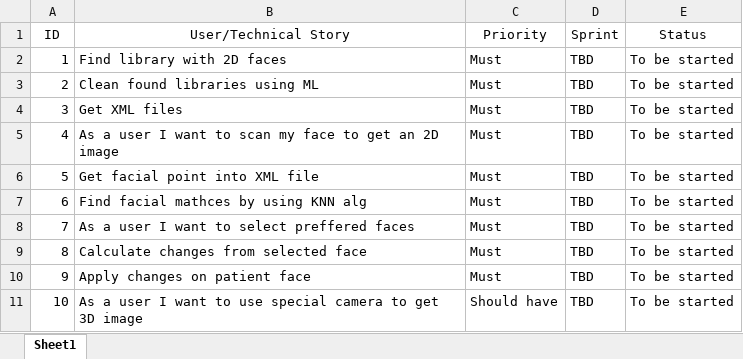
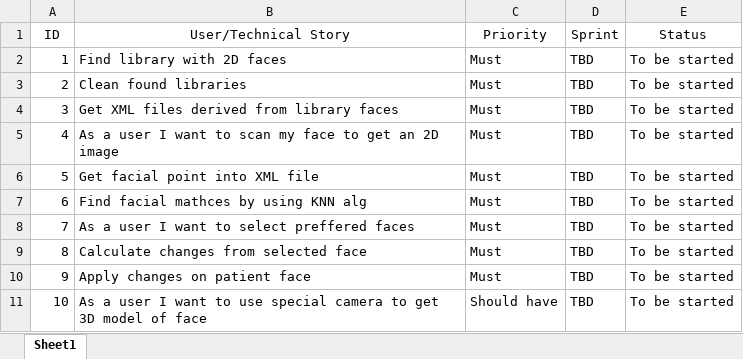
Before and after one commit to russian-bogatyr/Capstone-Prject-Fall-2020, an Excel workbook: PBL.xlsx, sheet Sheet1, drawn as a sheet; values as stored, in another font and other column widths than the file's, no borders; the diff names each change by its address in the sheet, - before the commit and + after, or states it on an @@ line.

Commit message:
Changed ID 3

```diff
--- a/PBL.xlsx (sheet Sheet1)
+++ b/PBL.xlsx (sheet Sheet1)
-B3 (User/Technical Story): Clean found libraries using ML
+B3 (User/Technical Story): Clean found libraries
-B4 (User/Technical Story): Get XML files
+B4 (User/Technical Story): Get XML files derived from library faces
-B11 (User/Technical Story): …get 3D image
+B11 (User/Technical Story): …get 3D model of face
```
